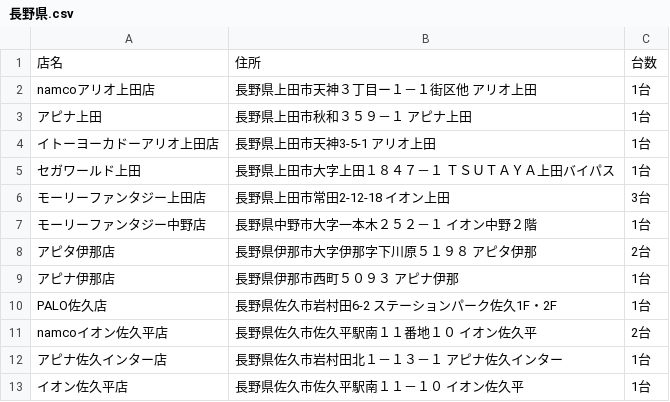
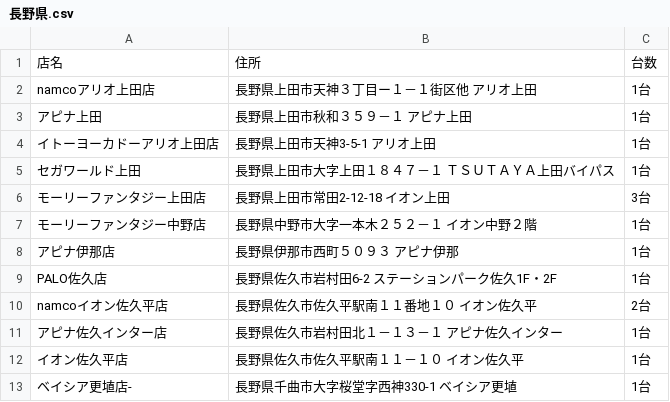
Before and after one commit to eagletmt/idolmap-data, a CSV file: aikatsu/長野県.csv, drawn as a sheet; only a part is shown; the shorter side is filled out with more unchanged rows; the diff names each change by its address in the sheet, - before the commit and + after, or states it on an @@ line.

Commit message:
Update CSV data 2018-12-09 16:07:18+09:00

```diff
--- a/aikatsu/長野県.csv
+++ b/aikatsu/長野県.csv
-row 8: アピタ伊那店 | 長野県伊那市大字伊那字下川原５１９８ アピタ伊那 | 2台
```
